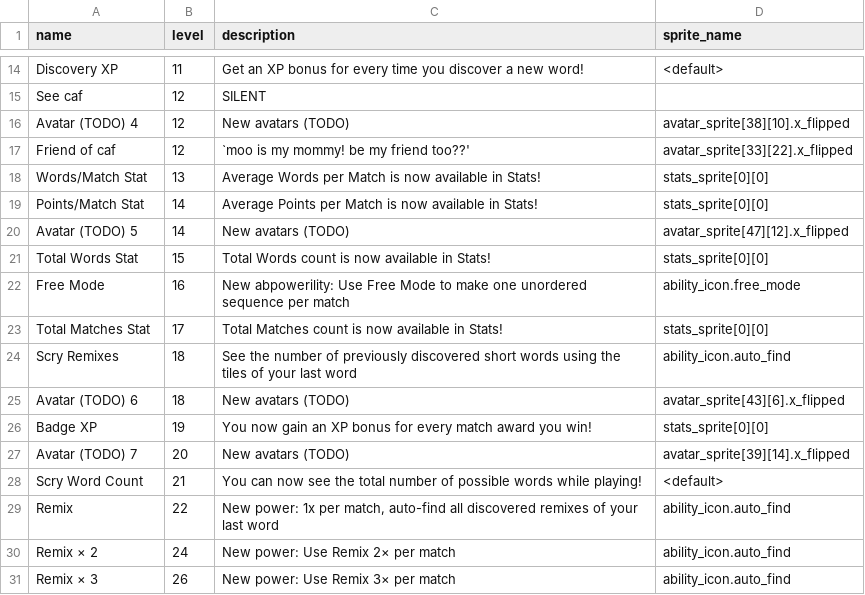
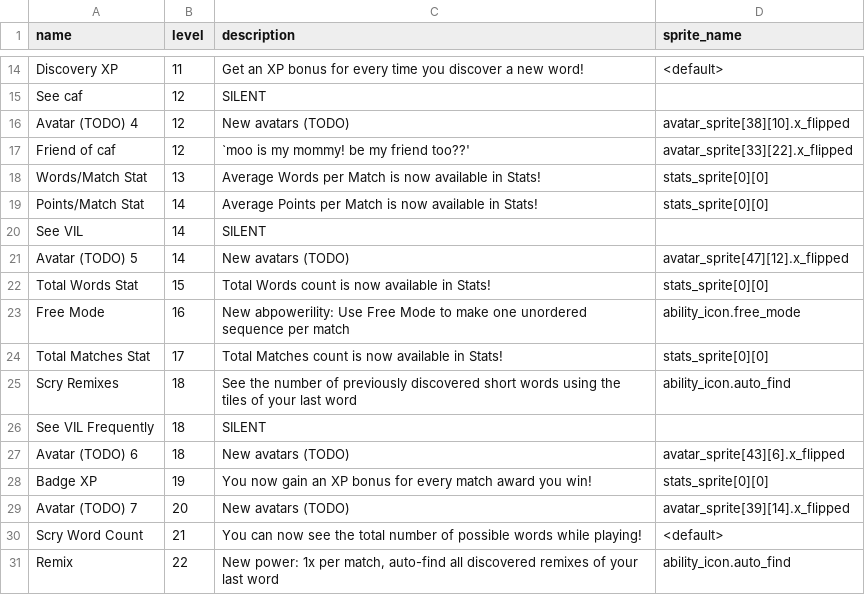
Before and after one commit to morgan3d/quadplay, a CSV file: games/find_word/ability.csv, drawn as a sheet; only a part is shown, gaps mark what is left out; the shorter side is filled out with more unchanged rows.

```diff
--- a/games/find_word/ability.csv
+++ b/games/find_word/ability.csv
@@ -19,2 +19,3 @@ Words/Match Stat,13,Average Words per Match is now available in Stats!,stats_spr
 Points/Match Stat,14,Average Points per Match is now available in Stats!,stats_sprite[0][0]
+See VIL,14,SILENT,
 Avatar (TODO) 5,14,New avatars (TODO),avatar_sprite[47][12].x_flipped
@@ -24,2 +25,3 @@ Total Matches Stat,17,Total Matches count is now available in Stats!,stats_sprit
 Scry Remixes,18,"See the number of previously discovered short words using the tiles of your last word",ability_icon.auto_find
+See VIL Frequently,18,SILENT,
 Avatar (TODO) 6,18,New avatars (TODO),avatar_sprite[43][6].x_flipped
```
Also changed, not shown: 7 other files.
